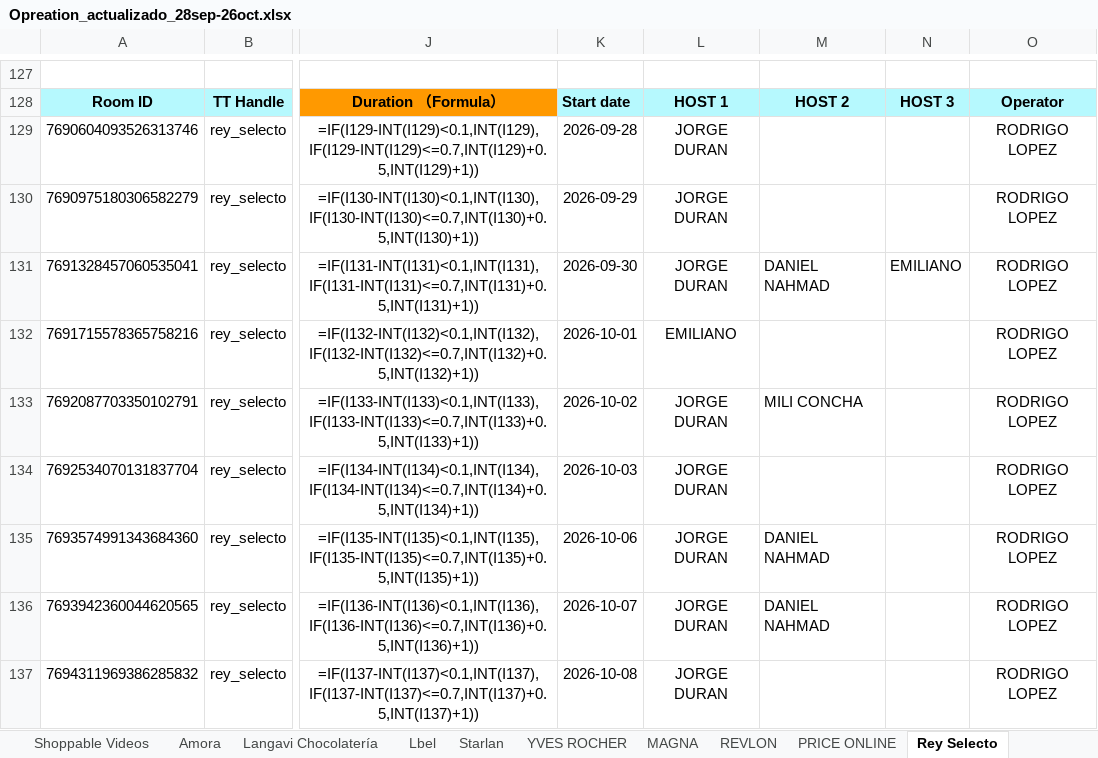
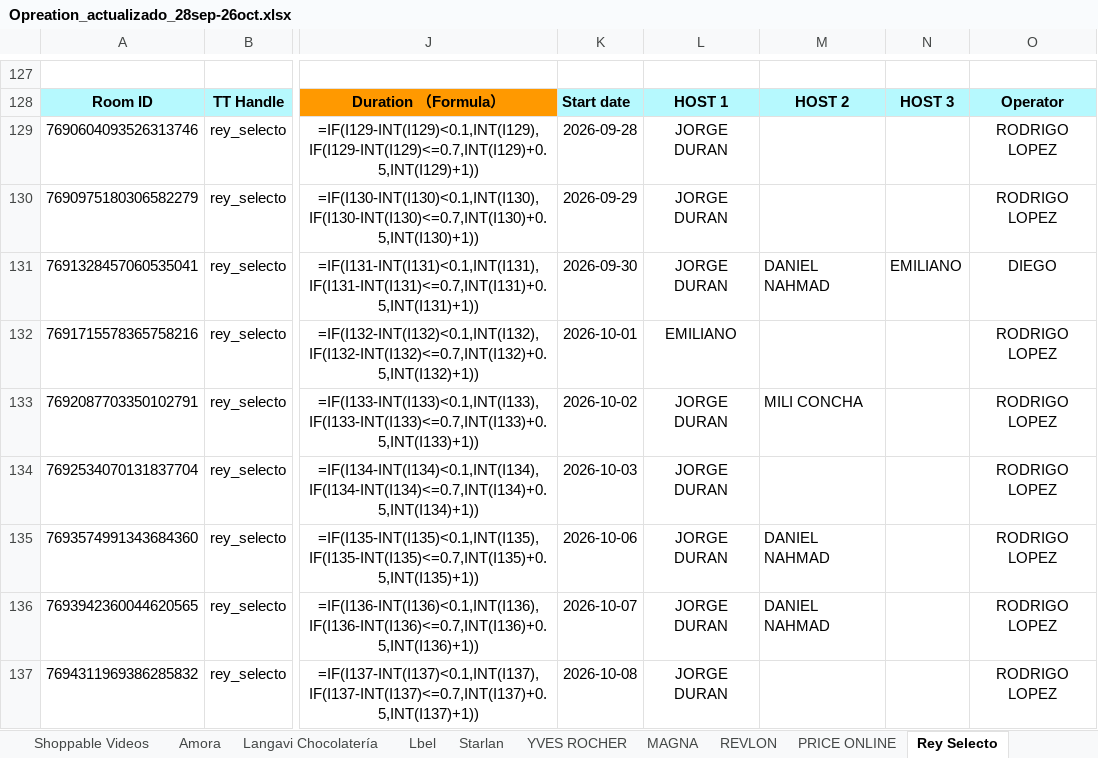
Before and after one commit to zoidanoficial-alt/PROYECTO, an Excel workbook: Opreation_actualizado_28sep-26oct.xlsx, sheet Rey Selecto, drawn as a sheet; only a part is shown, gaps mark what is left out; values as stored, in another font and other column widths than the file's, no borders; formulas without a stored value are shown as written; conditional formats not drawn; the diff names each change by its address in the sheet, - before the commit and + after, or states it on an @@ line.

```diff
--- a/Opreation_actualizado_28sep-26oct.xlsx (sheet Rey Selecto)
+++ b/Opreation_actualizado_28sep-26oct.xlsx (sheet Rey Selecto)
-O131: RODRIGO LOPEZ
+O131: DIEGO
```
Also changed, not shown: sheet MAGNA.
